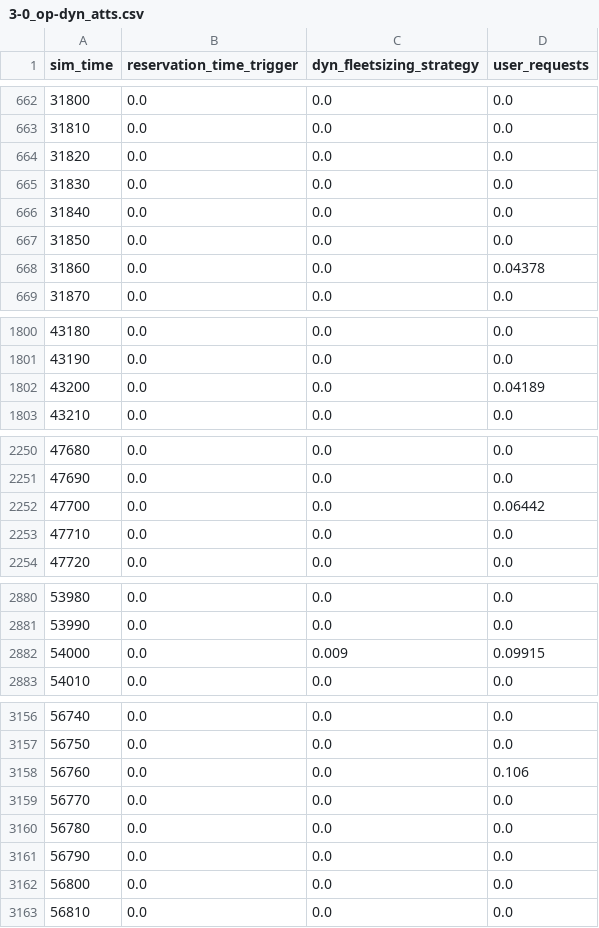
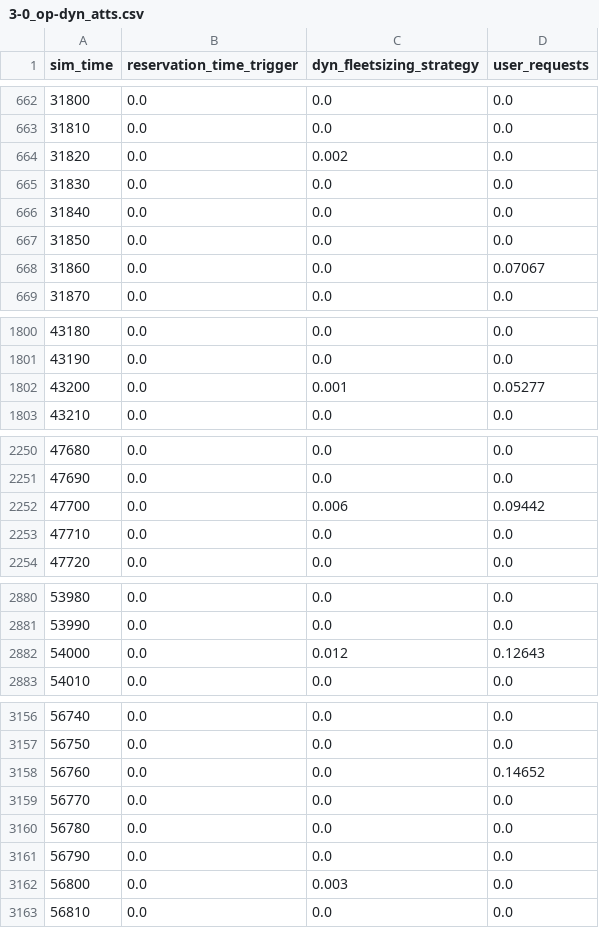
Before and after one commit to ritunuci/FleetPy_stochasticity, a CSV file: studies/example_study/results/example_depot_time_pool_irsonly_sc_1/3-0_op-dyn_atts.csv, drawn as a sheet; only a part is shown, gaps mark what is left out; the diff covers the shown part only.

```diff
--- a/studies/example_study/results/example_depot_time_pool_irsonly_sc_1/3-0_op-dyn_atts.csv
+++ b/studies/example_study/results/example_depot_time_pool_irsonly_sc_1/3-0_op-dyn_atts.csv
@@ -663,3 +663,3 @@ sim_time,reservation_time_trigger,dyn_fleetsizing_strategy,user_requests
 31810,0.0,0.0,0.0
-31820,0.0,0.0,0.0
+31820,0.0,0.002,0.0
 31830,0.0,0.0,0.0
@@ -667,3 +667,3 @@ sim_time,reservation_time_trigger,dyn_fleetsizing_strategy,user_requests
 31850,0.0,0.0,0.0
-31860,0.0,0.0,0.04378
+31860,0.0,0.0,0.07067
 31870,0.0,0.0,0.0
@@ -1801,3 +1801,3 @@ sim_time,reservation_time_trigger,dyn_fleetsizing_strategy,user_requests
 43190,0.0,0.0,0.0
-43200,0.0,0.0,0.04189
+43200,0.0,0.001,0.05277
 43210,0.0,0.0,0.0
@@ -2251,3 +2251,3 @@ sim_time,reservation_time_trigger,dyn_fleetsizing_strategy,user_requests
 47690,0.0,0.0,0.0
-47700,0.0,0.0,0.06442
+47700,0.0,0.006,0.09442
 47710,0.0,0.0,0.0
@@ -2881,3 +2881,3 @@ sim_time,reservation_time_trigger,dyn_fleetsizing_strategy,user_requests
 53990,0.0,0.0,0.0
-54000,0.0,0.009,0.09915
+54000,0.0,0.012,0.12643
 54010,0.0,0.0,0.0
@@ -3157,3 +3157,3 @@ sim_time,reservation_time_trigger,dyn_fleetsizing_strategy,user_requests
 56750,0.0,0.0,0.0
-56760,0.0,0.0,0.106
+56760,0.0,0.0,0.14652
 56770,0.0,0.0,0.0
@@ -3161,3 +3161,3 @@ sim_time,reservation_time_trigger,dyn_fleetsizing_strategy,user_requests
 56790,0.0,0.0,0.0
-56800,0.0,0.0,0.0
+56800,0.0,0.003,0.0
 56810,0.0,0.0,0.0
```
Also changed, not shown: 74 edited cells elsewhere in this file, studies/example_study/results/example_depot_time_pool_irsonly_sc_1/1_user-stats.csv, studies/example_study/results/example_depot_time_pool_irsonly_sc_1/2-0_op-stats.csv, 12 other files.
